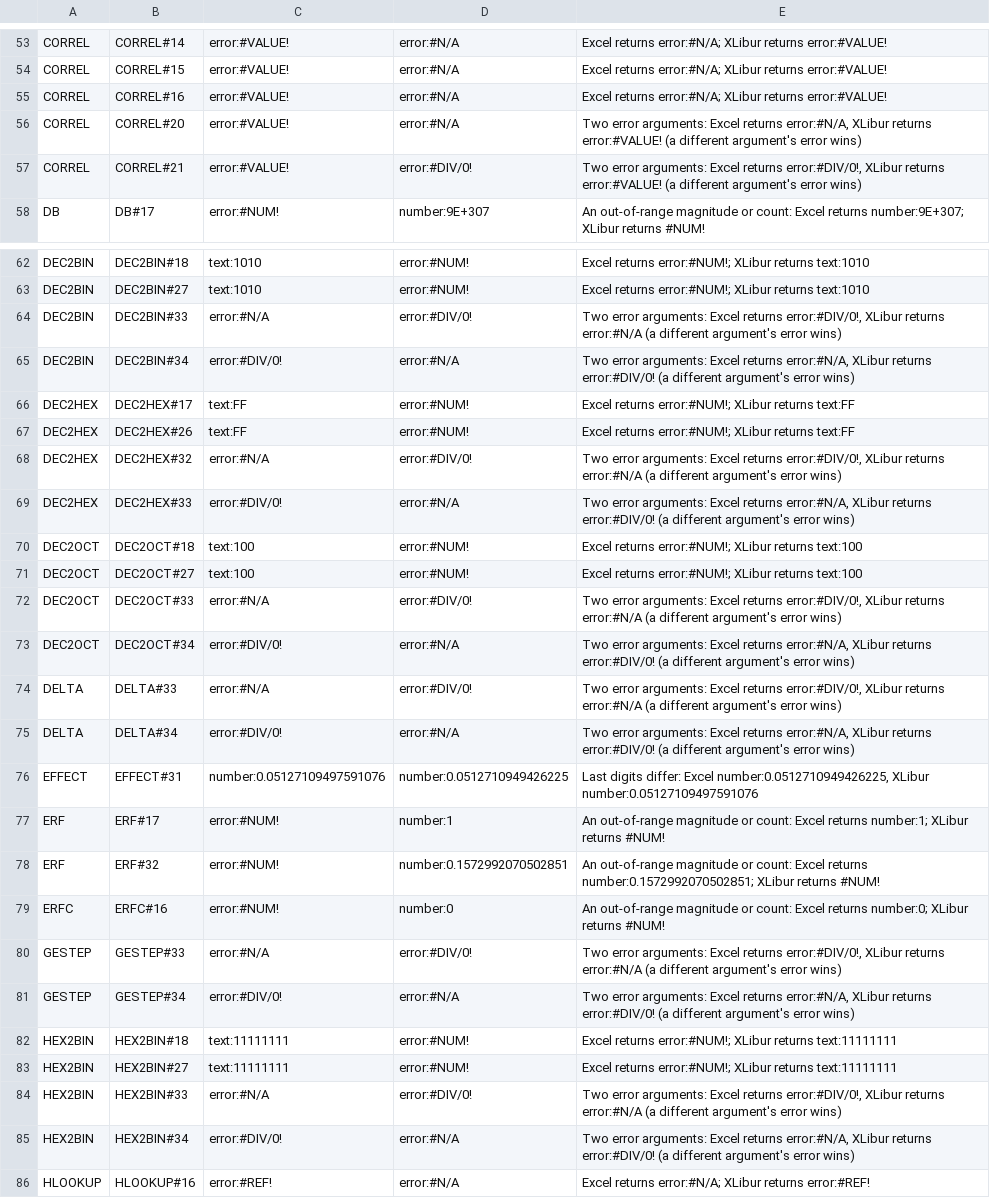
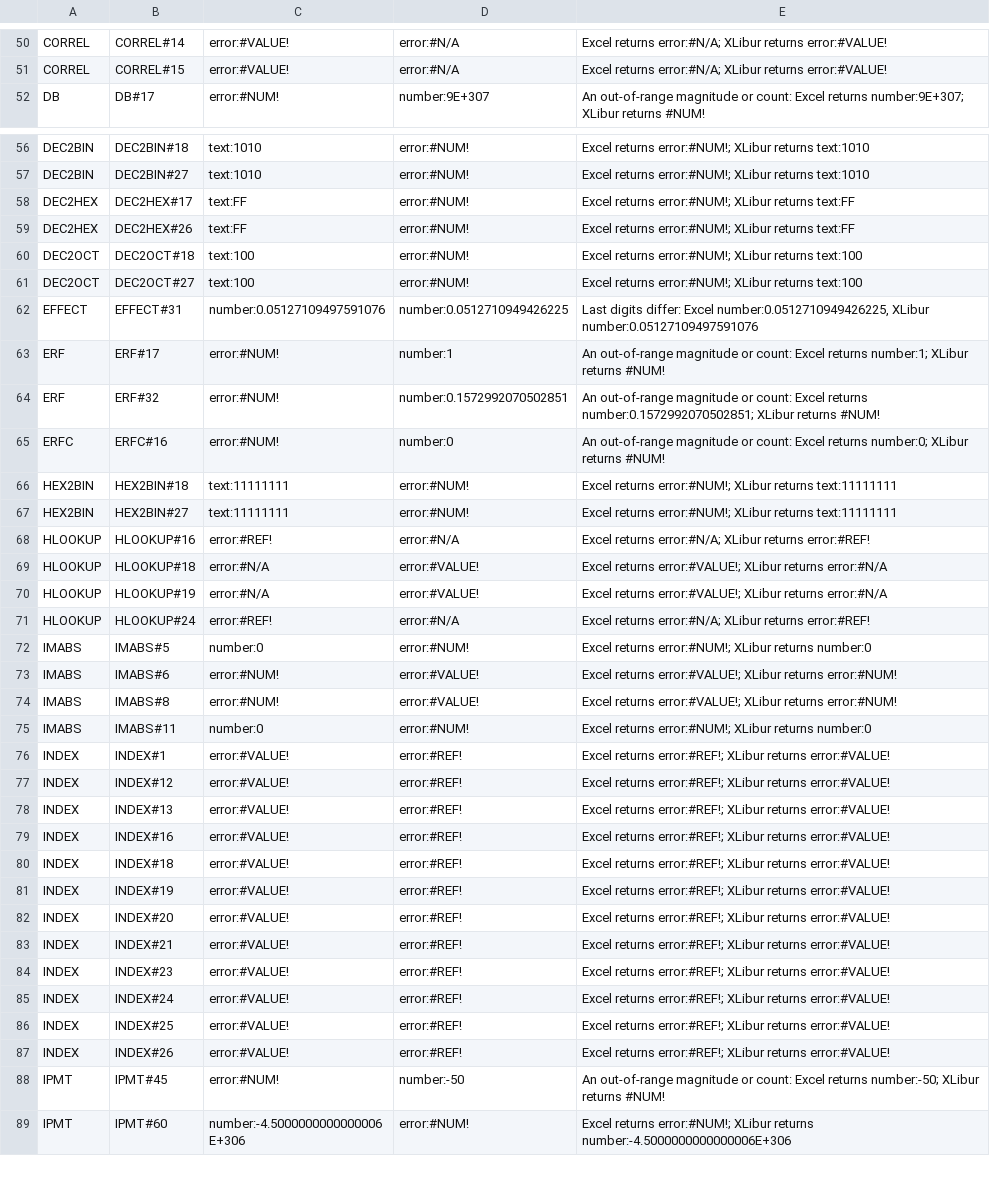
Before and after one commit to XLibur/XLibur, a TSV file: src/XLibur.Tests/Resource/Other/FormulaConformance/known-diffs.tsv, drawn as a sheet; only a part is shown, gaps mark what is left out; the shorter side is filled out with more unchanged rows; the diff covers the shown part only; the diff names each change by its address in the sheet, - before the commit and + after, or states it on an @@ line.

Commit message:
fix(calc): return the error Excel picks when a function gets two error arguments (#950)
* test(calc): expect Excel's error precedence for the 28 two-error corpus cases

* fix(calc): return the error Excel picks when a function gets two error arguments

DEC2BIN, DEC2HEX, DEC2OCT, BIN2HEX, HEX2BIN, DELTA and GESTEP convert their second argument first. INDEX, LARGE, SMALL, PERCENTILE and QUARTILE return an error given as their first argument before converting the rest. The paired-sample functions return an error data argument instead of #VALUE!, and the known_y-first ones read known_y first. Removes 33 known-diffs rows that now agree with Excel.

Fixes #916

* docs(calc): tighten the TryGetRegressionSums summary

* docs(changelog): list COVARIANCE.S and COVARIANCE.P in the #916 entry

```diff
--- a/src/XLibur.Tests/Resource/Other/FormulaConformance/known-diffs.tsv
+++ b/src/XLibur.Tests/Resource/Other/FormulaConformance/known-diffs.tsv
-row 55: CORREL | CORREL#16 | error:#VALUE! | error:#N/A | Excel returns error:#N/A; XLibur returns error:#VALUE!
-row 56: CORREL | CORREL#20 | error:#VALUE! | error:#N/A | Two error arguments: Excel returns error:#N/A, XLibur returns error:#VALUE! (a different argument's error wins)
-row 57: CORREL | CORREL#21 | error:#VALUE! | error:#DIV/0! | Two error arguments: Excel returns error:#DIV/0!, XLibur returns error:#VALUE! (a different argument's error wins)
-row 64: DEC2BIN | DEC2BIN#33 | error:#N/A | error:#DIV/0! | Two error arguments: Excel returns error:#DIV/0!, XLibur returns error:#N/A (a different argument's error wins)
-row 65: DEC2BIN | DEC2BIN#34 | error:#DIV/0! | error:#N/A | Two error arguments: Excel returns error:#N/A, XLibur returns error:#DIV/0! (a different argument's error wins)
-row 68: DEC2HEX | DEC2HEX#32 | error:#N/A | error:#DIV/0! | Two error arguments: Excel returns error:#DIV/0!, XLibur returns error:#N/A (a different argument's error wins)
-row 69: DEC2HEX | DEC2HEX#33 | error:#DIV/0! | error:#N/A | Two error arguments: Excel returns error:#N/A, XLibur returns error:#DIV/0! (a different argument's error wins)
-row 72: DEC2OCT | DEC2OCT#33 | error:#N/A | error:#DIV/0! | Two error arguments: Excel returns error:#DIV/0!, XLibur returns error:#N/A (a different argument's error wins)
-row 73: DEC2OCT | DEC2OCT#34 | error:#DIV/0! | error:#N/A | Two error arguments: Excel returns error:#N/A, XLibur returns error:#DIV/0! (a different argument's error wins)
-row 74: DELTA | DELTA#33 | error:#N/A | error:#DIV/0! | Two error arguments: Excel returns error:#DIV/0!, XLibur returns error:#N/A (a different argument's error wins)
-row 75: DELTA | DELTA#34 | error:#DIV/0! | error:#N/A | Two error arguments: Excel returns error:#N/A, XLibur returns error:#DIV/0! (a different argument's error wins)
-row 80: GESTEP | GESTEP#33 | error:#N/A | error:#DIV/0! | Two error arguments: Excel returns error:#DIV/0!, XLibur returns error:#N/A (a different argument's error wins)
-row 81: GESTEP | GESTEP#34 | error:#DIV/0! | error:#N/A | Two error arguments: Excel returns error:#N/A, XLibur returns error:#DIV/0! (a different argument's error wins)
-row 84: HEX2BIN | HEX2BIN#33 | error:#N/A | error:#DIV/0! | Two error arguments: Excel returns error:#DIV/0!, XLibur returns error:#N/A (a different argument's error wins)
-row 85: HEX2BIN | HEX2BIN#34 | error:#DIV/0! | error:#N/A | Two error arguments: Excel returns error:#N/A, XLibur returns error:#DIV/0! (a different argument's error wins)
```
Also changed, not shown: 18 removed rows elsewhere in this file, 5 other files.
